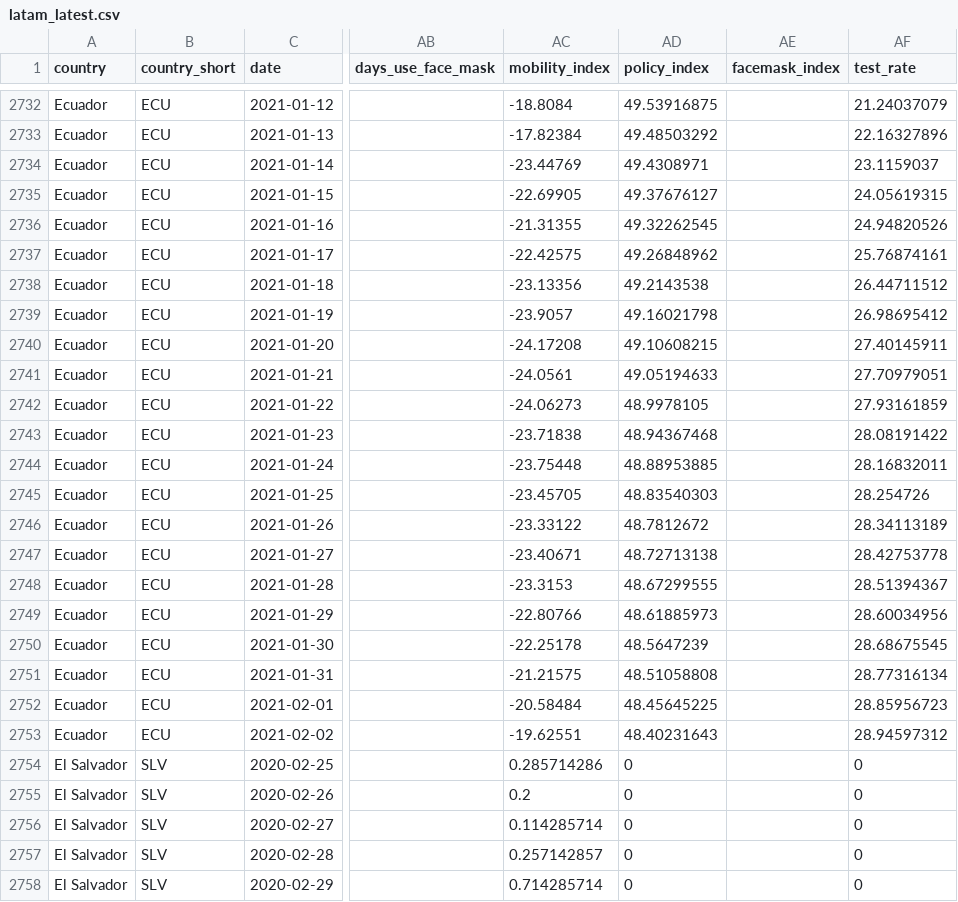
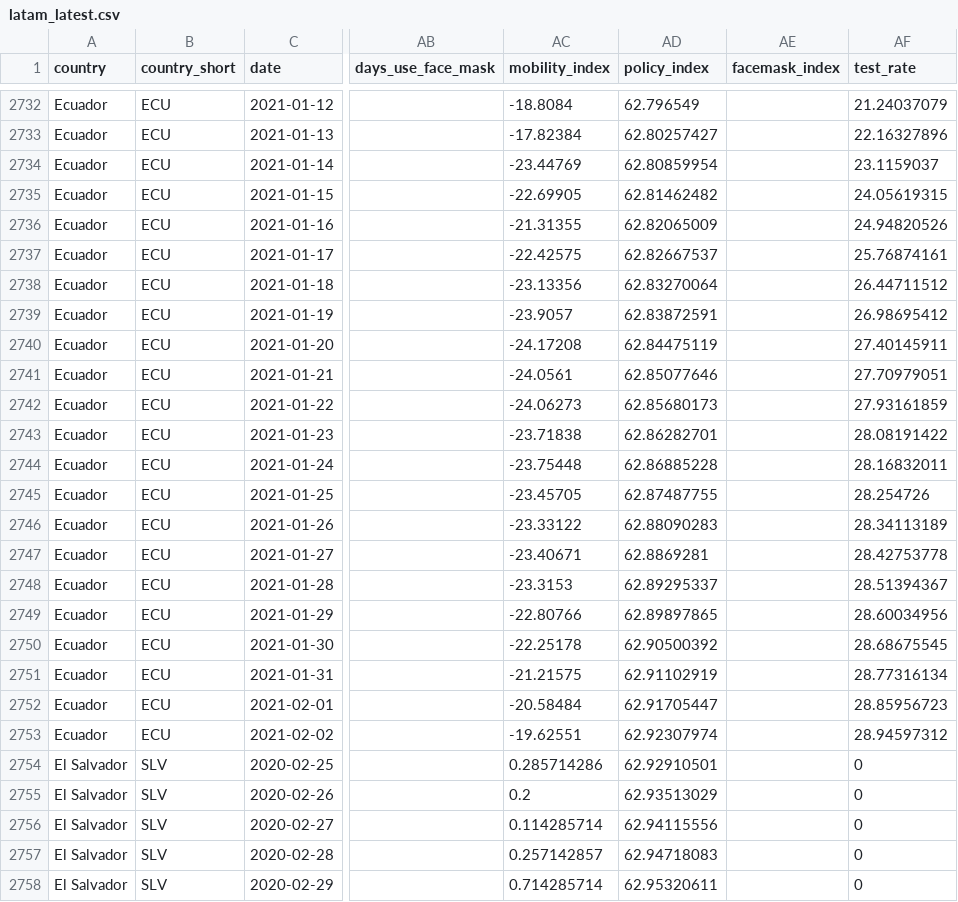
Before and after one commit to lennymd/covidGraphics, a CSV file: latam_latest.csv, drawn as a sheet; only a part is shown, gaps mark what is left out; the diff covers the shown part only; the diff names each change by its address in the sheet, - before the commit and + after, or states it on an @@ line.

```diff
--- a/latam_latest.csv
+++ b/latam_latest.csv
-AD2732 (policy_index): 49.53916875
+AD2732 (policy_index): 62.796549
-AD2733 (policy_index): 49.48503292
+AD2733 (policy_index): 62.80257427
-AD2734 (policy_index): 49.4308971
+AD2734 (policy_index): 62.80859954
-AD2735 (policy_index): 49.37676127
+AD2735 (policy_index): 62.81462482
-AD2736 (policy_index): 49.32262545
+AD2736 (policy_index): 62.82065009
-AD2737 (policy_index): 49.26848962
+AD2737 (policy_index): 62.82667537
-AD2738 (policy_index): 49.2143538
+AD2738 (policy_index): 62.83270064
-AD2739 (policy_index): 49.16021798
+AD2739 (policy_index): 62.83872591
-AD2740 (policy_index): 49.10608215
+AD2740 (policy_index): 62.84475119
-AD2741 (policy_index): 49.05194633
+AD2741 (policy_index): 62.85077646
-AD2742 (policy_index): 48.9978105
+AD2742 (policy_index): 62.85680173
-AD2743 (policy_index): 48.94367468
+AD2743 (policy_index): 62.86282701
-AD2744 (policy_index): 48.88953885
+AD2744 (policy_index): 62.86885228
-AD2745 (policy_index): 48.83540303
+AD2745 (policy_index): 62.87487755
-AD2746 (policy_index): 48.7812672
+AD2746 (policy_index): 62.88090283
-AD2747 (policy_index): 48.72713138
+AD2747 (policy_index): 62.8869281
-AD2748 (policy_index): 48.67299555
+AD2748 (policy_index): 62.89295337
-AD2749 (policy_index): 48.61885973
+AD2749 (policy_index): 62.89897865
-AD2750 (policy_index): 48.5647239
+AD2750 (policy_index): 62.90500392
-AD2751 (policy_index): 48.51058808
+AD2751 (policy_index): 62.91102919
-AD2752 (policy_index): 48.45645225
+AD2752 (policy_index): 62.91705447
-AD2753 (policy_index): 48.40231643
+AD2753 (policy_index): 62.92307974
-AD2754 (policy_index): 0
+AD2754 (policy_index): 62.92910501
-AD2755 (policy_index): 0
+AD2755 (policy_index): 62.93513029
-AD2756 (policy_index): 0
+AD2756 (policy_index): 62.94115556
-AD2757 (policy_index): 0
+AD2757 (policy_index): 62.94718083
-AD2758 (policy_index): 0
+AD2758 (policy_index): 62.95320611
```
Also changed, not shown: 52 edited cells elsewhere in this file.
